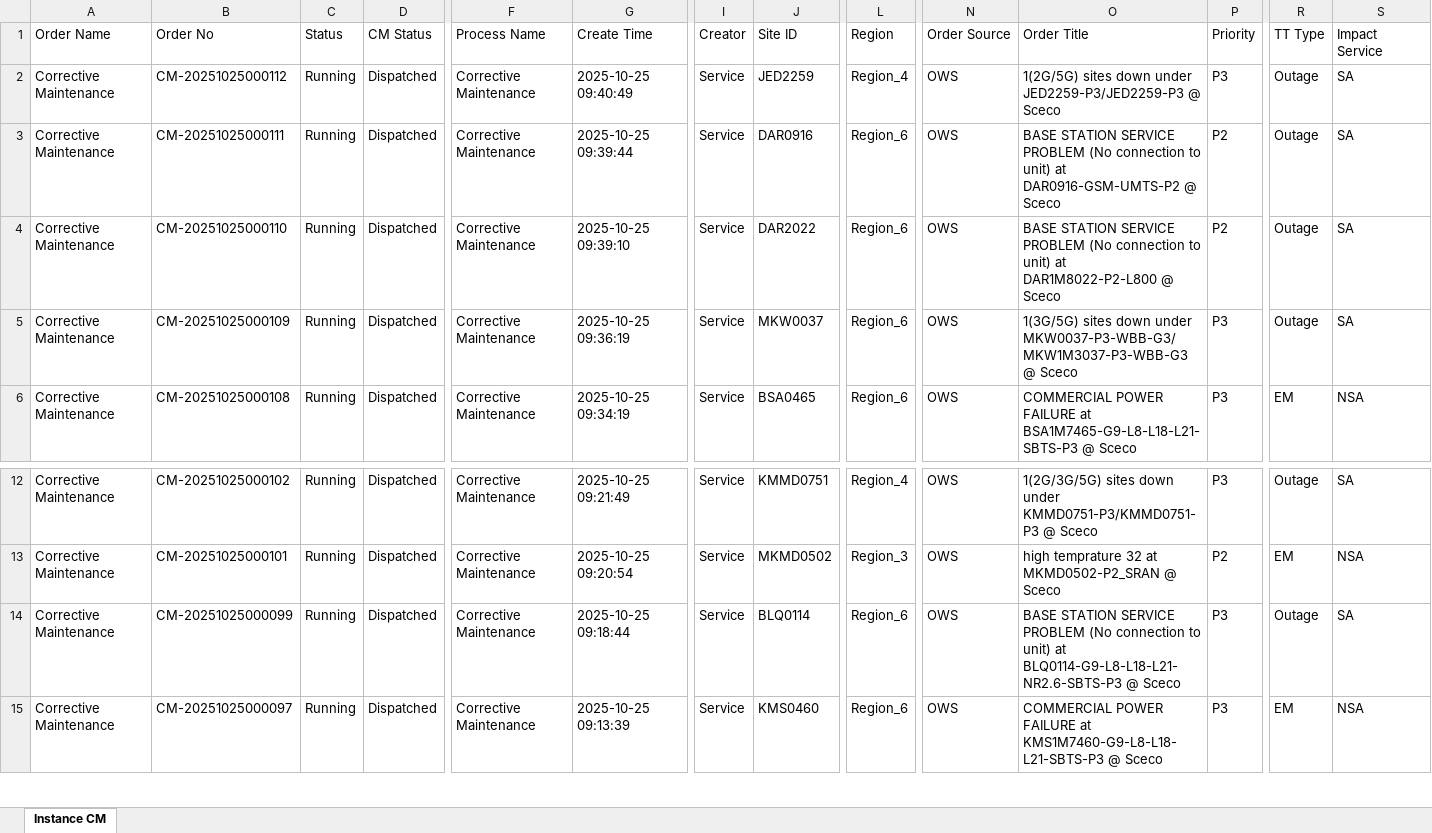
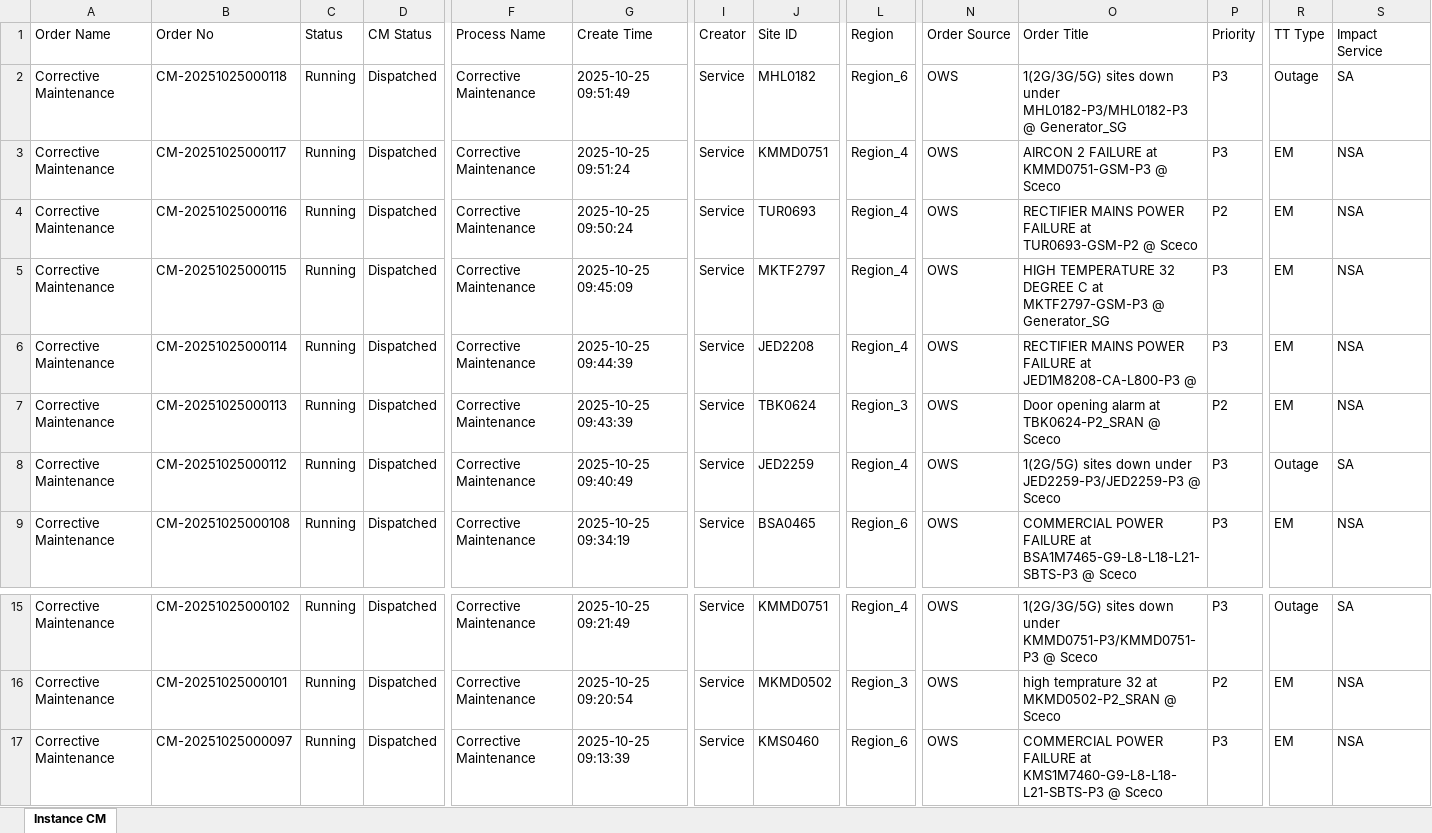
Before and after one commit to decosaro/tms_running, an Excel workbook: TMS_PCMs.xlsx, sheet Instance CM, drawn as a sheet; only a part is shown, gaps mark what is left out; values as stored, in another font and other column widths than the file's, no borders; removed rows and columns are numbered as before the commit, all else as after; rows hold the shown columns only; the diff names each change by its address in the sheet, - before the commit and + after, or states it on an @@ line.

Commit message:
Updated TMS_PCMs.xlsx from OneDrive

```diff
--- a/TMS_PCMs.xlsx (sheet Instance CM)
+++ b/TMS_PCMs.xlsx (sheet Instance CM)
+row 2: Corrective Maintenance | CM-20251025000118 | Running | Dispatched | Corrective Maintenance | 2025-10-25 09:51:49 | Service | MHL0182 | Region_6 | OWS | 1(2G/3G/5G) sites down under MHL0182-P3/MHL0182-P3 @ Generator_SG | P3 | Outage | SA
+row 3: Corrective Maintenance | CM-20251025000117 | Running | Dispatched | Corrective Maintenance | 2025-10-25 09:51:24 | Service | KMMD0751 | Region_4 | OWS | AIRCON 2 FAILURE at KMMD0751-GSM-P3 @ Sceco | P3 | EM | NSA
+row 4: Corrective Maintenance | CM-20251025000116 | Running | Dispatched | Corrective Maintenance | 2025-10-25 09:50:24 | Service | TUR0693 | Region_4 | OWS | RECTIFIER MAINS POWER FAILURE at TUR0693-GSM-P2 @ Sceco | P2 | EM | NSA
+row 5: Corrective Maintenance | CM-20251025000115 | Running | Dispatched | Corrective Maintenance | 2025-10-25 09:45:09 | Service | MKTF2797 | Region_4 | OWS | HIGH TEMPERATURE 32 DEGREE C at MKTF2797-GSM-P3 @ Generator_SG | P3 | EM | NSA
+row 6: Corrective Maintenance | CM-20251025000114 | Running | Dispatched | Corrective Maintenance | 2025-10-25 09:44:39 | Service | JED2208 | Region_4 | OWS | RECTIFIER MAINS POWER FAILURE at JED1M8208-CA-L800-P3 @ | P3 | EM | NSA
+row 7: Corrective Maintenance | CM-20251025000113 | Running | Dispatched | Corrective Maintenance | 2025-10-25 09:43:39 | Service | TBK0624 | Region_3 | OWS | Door opening alarm at TBK0624-P2_SRAN @ Sceco | P2 | EM | NSA
-row 3: Corrective Maintenance | CM-20251025000111 | Running | Dispatched | Corrective Maintenance | 2025-10-25 09:39:44 | Service | DAR0916 | Region_6 | OWS | BASE STATION SERVICE PROBLEM (No connection to unit) at DAR0916-GSM-UMTS-P2 @ Sceco | P2 | Outage | SA
-row 4: Corrective Maintenance | CM-20251025000110 | Running | Dispatched | Corrective Maintenance | 2025-10-25 09:39:10 | Service | DAR2022 | Region_6 | OWS | BASE STATION SERVICE PROBLEM (No connection to unit) at DAR1M8022-P2-L800 @ Sceco | P2 | Outage | SA
-row 5: Corrective Maintenance | CM-20251025000109 | Running | Dispatched | Corrective Maintenance | 2025-10-25 09:36:19 | Service | MKW0037 | Region_6 | OWS | 1(3G/5G) sites down under MKW0037-P3-WBB-G3/MKW1M3037-P3-WBB-G3 @ Sceco | P3 | Outage | SA
-row 14: Corrective Maintenance | CM-20251025000099 | Running | Dispatched | Corrective Maintenance | 2025-10-25 09:18:44 | Service | BLQ0114 | Region_6 | OWS | BASE STATION SERVICE PROBLEM (No connection to unit) at BLQ0114-G9-L8-L18-L21-NR2.6-SBTS-P3 @ Sceco | P3 | Outage | SA
```
